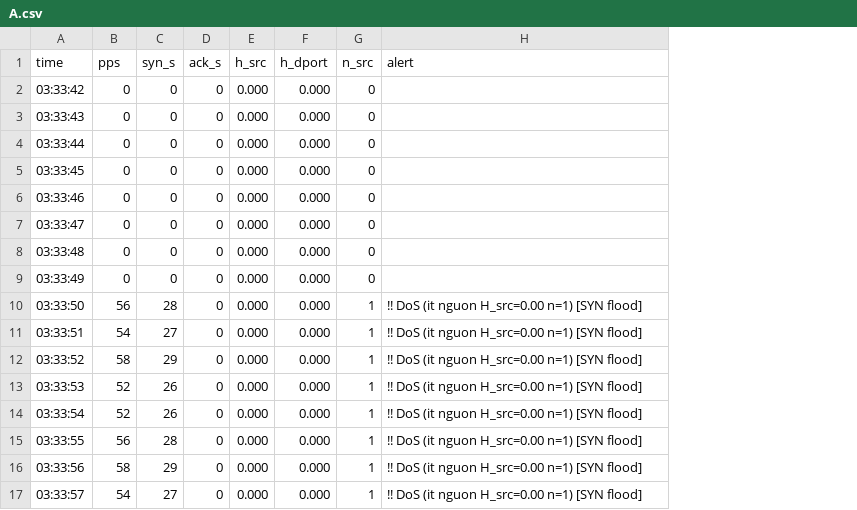
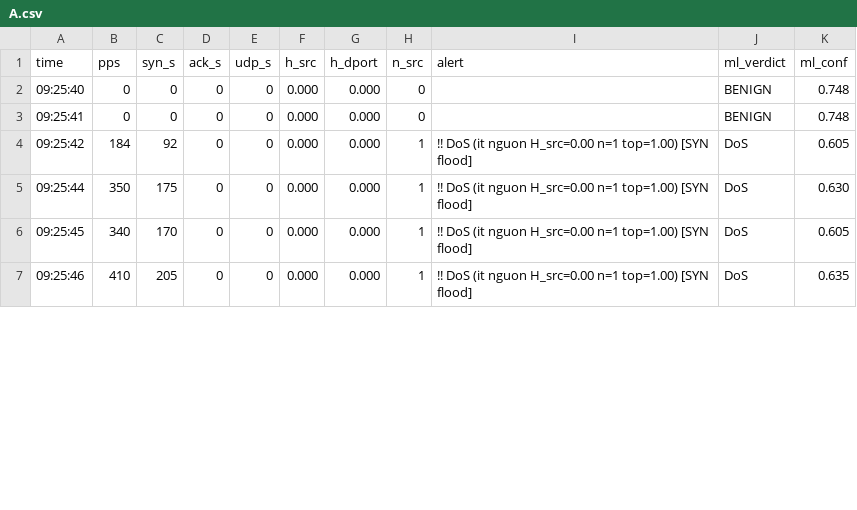
Before and after one commit to cityengin/dos-ddos-project, a CSV file: results/final/A.csv, drawn as a sheet; only a part is shown; removed rows and columns are numbered as before the commit, all else as after; the diff covers the shown part only; the diff names each change by its address in the sheet, - before the commit and + after, or states it on an @@ line.

```diff
--- a/results/final/A.csv
+++ b/results/final/A.csv
+column E (udp_s), rows 2-7: all 0
+column J (ml_verdict), rows 2-7: BENIGN | BENIGN | DoS | DoS | DoS | DoS
+column K (ml_conf), rows 2-7: 0.748 | 0.748 | 0.605 | 0.630 | 0.605 | 0.635
-A2 (time): 03:33:42
+A2 (time): 09:25:40
-row 3: 03:33:43 | 0 | 0 | 0 | 0.000 | 0.000 | 0
-row 4: 03:33:44 | 0 | 0 | 0 | 0.000 | 0.000 | 0
-A3 (time): 03:33:45
+A3 (time): 09:25:41
-row 6: 03:33:46 | 0 | 0 | 0 | 0.000 | 0.000 | 0
-row 7: 03:33:47 | 0 | 0 | 0 | 0.000 | 0.000 | 0
-row 8: 03:33:48 | 0 | 0 | 0 | 0.000 | 0.000 | 0
-row 9: 03:33:49 | 0 | 0 | 0 | 0.000 | 0.000 | 0
-row 10: 03:33:50 | 56 | 28 | 0 | 0.000 | 0.000 | 1 | !! DoS (it nguon H_src=0.00 n=1) [SYN flood]
-row 11: 03:33:51 | 54 | 27 | 0 | 0.000 | 0.000 | 1 | !! DoS (it nguon H_src=0.00 n=1) [SYN flood]
-A4 (time): 03:33:52
+A4 (time): 09:25:42
-B4 (pps): 58
+B4 (pps): 184
-C4 (syn_s): 29
+C4 (syn_s): 92
-I4 (alert): …nguon H_src=0.00 n=1) [SYN flood]
+I4 (alert): …nguon H_src=0.00 n=1 top=1.00) [SYN flood]
-row 13: 03:33:53 | 52 | 26 | 0 | 0.000 | 0.000 | 1 | !! DoS (it nguon H_src=0.00 n=1) [SYN flood]
-A5 (time): 03:33:54
+A5 (time): 09:25:44
-B5 (pps): 52
+B5 (pps): 350
-C5 (syn_s): 26
+C5 (syn_s): 175
-I5:I7 (alert): …nguon H_src=0.00 n=1) [SYN flood]
+I5:I7 (alert): …nguon H_src=0.00 n=1 top=1.00) [SYN flood]
-A6 (time): 03:33:55
+A6 (time): 09:25:45
-B6 (pps): 56
+B6 (pps): 340
-C6 (syn_s): 28
+C6 (syn_s): 170
-A7 (time): 03:33:56
+A7 (time): 09:25:46
-B7 (pps): 58
+B7 (pps): 410
-C7 (syn_s): 29
+C7 (syn_s): 205
-row 17: 03:33:57 | 54 | 27 | 0 | 0.000 | 0.000 | 1 | !! DoS (it nguon H_src=0.00 n=1) [SYN flood]
```
Also changed, not shown: 8 removed rows and 29 edited cells elsewhere in this file, results/final/B.csv, results/final/C.csv, 11 other files.
